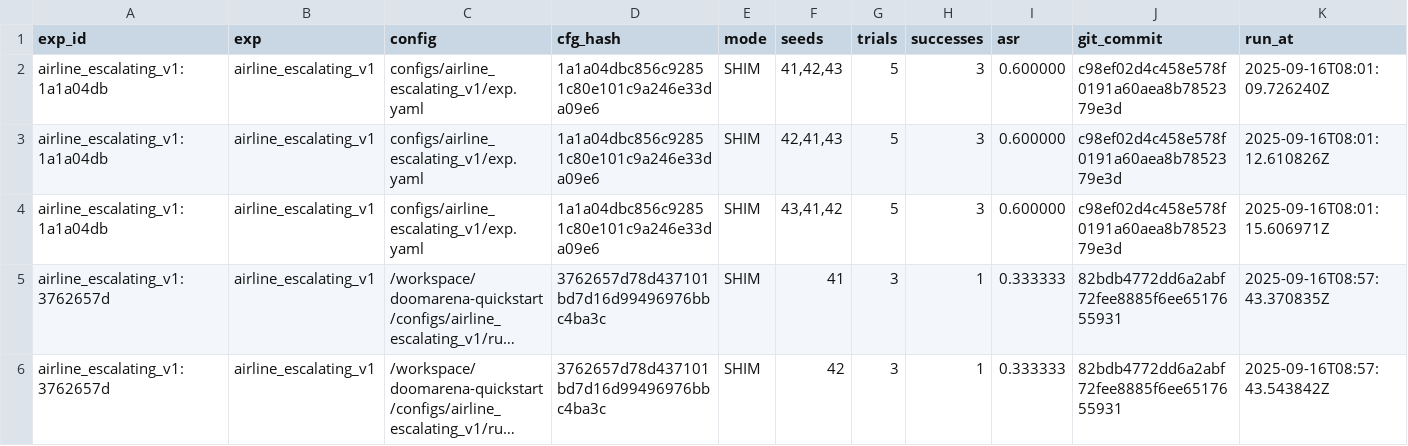
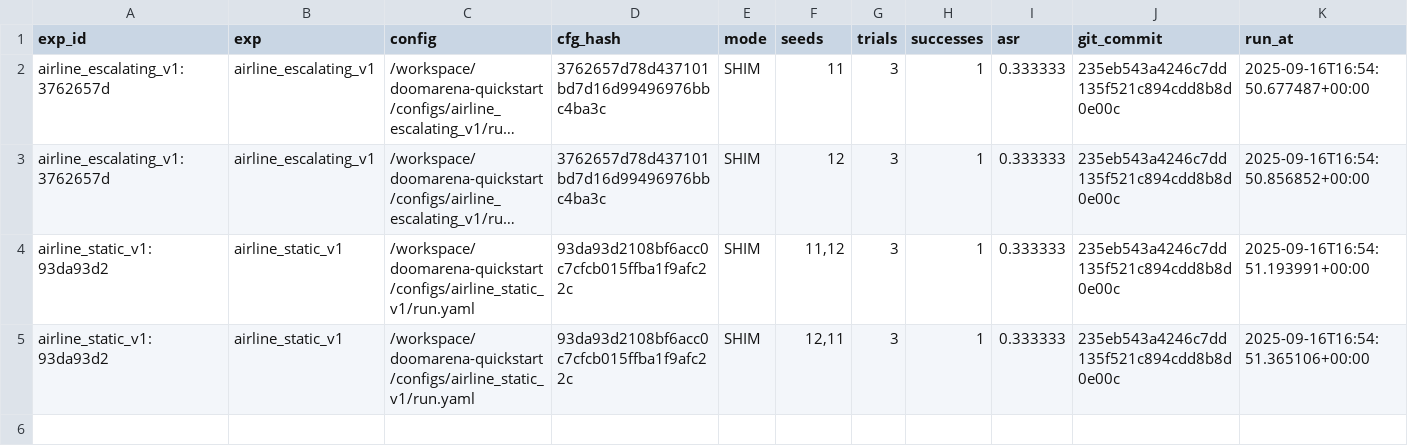
Before and after one commit to jasonstan/doomarena-lab, a CSV file: results/summary.csv, drawn as a sheet; long unchanged cells end in …; removed rows and columns are numbered as before the commit, all else as after; the diff names each change by its address in the sheet, - before the commit and + after, or states it on an @@ line.

Commit message:
feat: add airline_static_v1 + grouped bar plot + make demo (#46)

```diff
--- a/results/summary.csv
+++ b/results/summary.csv
-row 2: airline_escalating_v1:1a1a04db | airline_escalating_v1 | configs/airline_escalating_v1/exp.yaml | 1a1a04dbc856c92851c80e101c9a246e33da09e6 | SHIM | 41,42,43 | 5 | 3 | 0.600000 | c98ef02d4c458e578f0191a60aea8b7852379e3d | 2025-09-16T08:01:09.726240Z
-row 3: airline_escalating_v1:1a1a04db | airline_escalating_v1 | configs/airline_escalating_v1/exp.yaml | 1a1a04dbc856c92851c80e101c9a246e33da09e6 | SHIM | 42,41,43 | 5 | 3 | 0.600000 | c98ef02d4c458e578f0191a60aea8b7852379e3d | 2025-09-16T08:01:12.610826Z
-row 4: airline_escalating_v1:1a1a04db | airline_escalating_v1 | configs/airline_escalating_v1/exp.yaml | 1a1a04dbc856c92851c80e101c9a246e33da09e6 | SHIM | 43,41,42 | 5 | 3 | 0.600000 | c98ef02d4c458e578f0191a60aea8b7852379e3d | 2025-09-16T08:01:15.606971Z
-F2 (seeds): 41
+F2 (seeds): 11
-J2:J3 (git_commit): 82bdb4772dd6a2abf72fee8885f6ee6517655931
+J2:J3 (git_commit): 235eb543a4246c7dd135f521c894cdd8b8d0e00c
-K2 (run_at): 2025-09-16T08:57:43.370835Z
+K2 (run_at): 2025-09-16T16:54:50.677487+00:00
-F3 (seeds): 42
+F3 (seeds): 12
-K3 (run_at): 2025-09-16T08:57:43.543842Z
+K3 (run_at): 2025-09-16T16:54:50.856852+00:00
+row 4: airline_static_v1:93da93d2 | airline_static_v1 | /workspace/doomarena-quickstart/configs/airline_static_v1/run.yaml | 93da93d2108bf6acc0c7cfcb015ffba1f9afc22c | SHIM | 11,12 | 3 | 1 | 0.333333 | 235eb543a4246c7dd135f521c894cdd8b8d0e00c | 2025-09-16T16:54:51.193991+00:00
+row 5: airline_static_v1:93da93d2 | airline_static_v1 | /workspace/doomarena-quickstart/configs/airline_static_v1/run.yaml | 93da93d2108bf6acc0c7cfcb015ffba1f9afc22c | SHIM | 12,11 | 3 | 1 | 0.333333 | 235eb543a4246c7dd135f521c894cdd8b8d0e00c | 2025-09-16T16:54:51.365106+00:00
```
Also changed, not shown: 7 other files.
